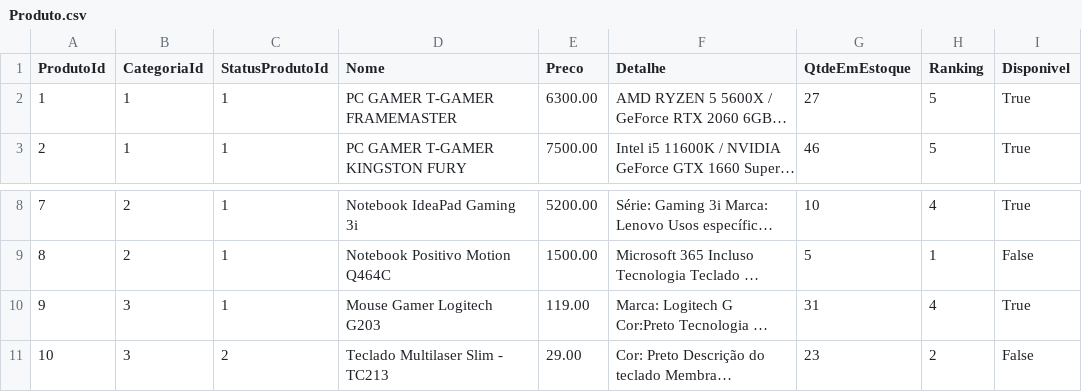
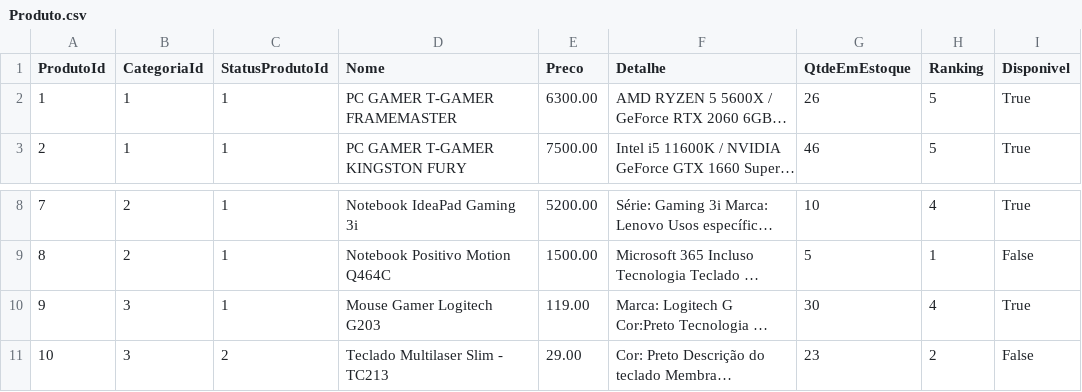
Before and after one commit to rafaelmessiah/single-experience, a CSV file: Tabelas/Produto.csv, drawn as a sheet; only a part is shown, gaps mark what is left out; long unchanged cells end in …; the diff names each change by its address in the sheet, - before the commit and + after, or states it on an @@ line.

```diff
--- a/Tabelas/Produto.csv
+++ b/Tabelas/Produto.csv
-G2 (QtdeEmEstoque): 27
+G2 (QtdeEmEstoque): 26
-G10 (QtdeEmEstoque): 31
+G10 (QtdeEmEstoque): 30
```
Also changed, not shown: Tabelas/Carrinho.csv, Tabelas/Compra.csv, 19 other files.
